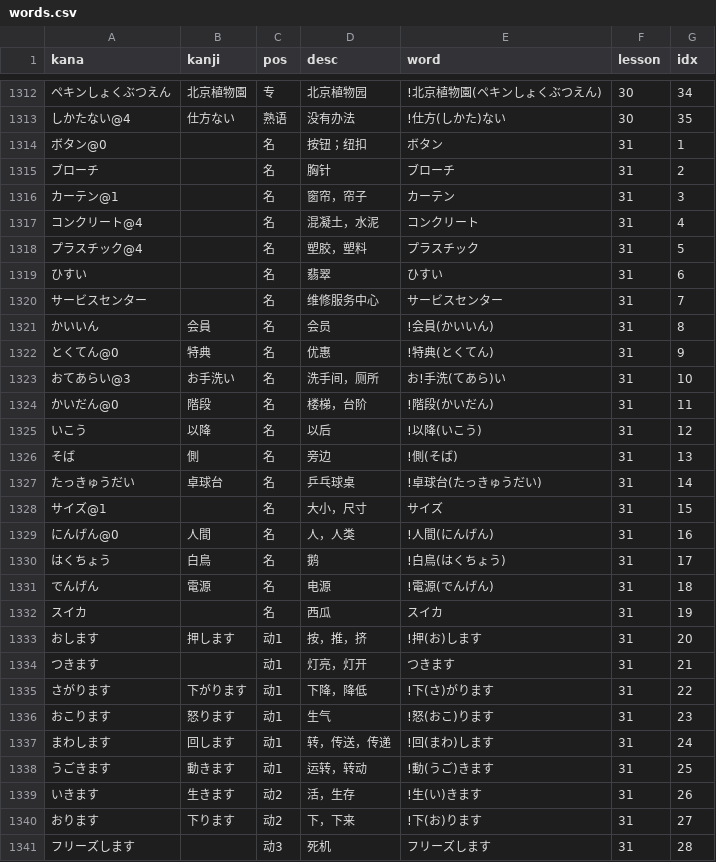
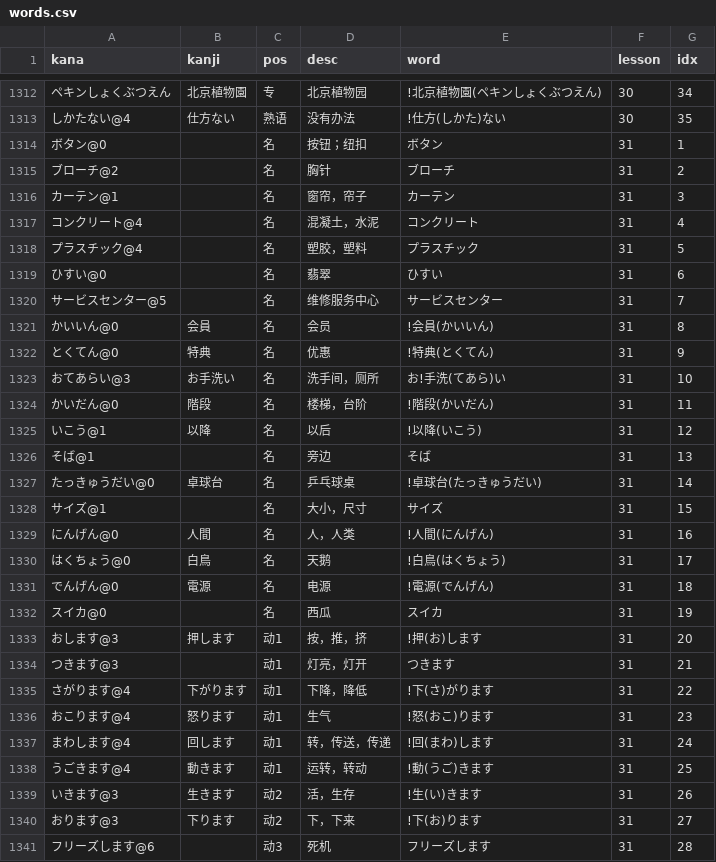
Before and after one commit to wizicer/LearnJapan, a CSV file: _data/words.csv, drawn as a sheet; only a part is shown, gaps mark what is left out; the diff covers the shown part only.

```diff
--- a/_data/words.csv
+++ b/_data/words.csv
@@ -1314,3 +1314,3 @@ kana,kanji,pos,desc,word,lesson,idx
 ボタン@0             ,                , 名     , 按钮；纽扣           , ボタン                            , 31 , 1
-ブローチ             ,                , 名     , 胸针                 , ブローチ                          , 31 , 2
+ブローチ@2           ,                , 名     , 胸针                 , ブローチ                          , 31 , 2
 カーテン@1           ,                , 名     , 窗帘，帘子           , カーテン                          , 31 , 3
@@ -1318,5 +1318,5 @@ kana,kanji,pos,desc,word,lesson,idx
 プラスチック@4       ,                , 名     , 塑胶，塑料           , プラスチック                      , 31 , 5
-ひすい               ,                , 名     , 翡翠                 , ひすい                            , 31 , 6
-サービスセンター     ,                , 名     , 维修服务中心         , サービスセンター                  , 31 , 7
-かいいん             , 会員           , 名     , 会员                 , !会員(かいいん)                   , 31 , 8
+ひすい@0             ,                , 名     , 翡翠                 , ひすい                            , 31 , 6
+サービスセンター@5   ,                , 名     , 维修服务中心         , サービスセンター                  , 31 , 7
+かいいん@0           , 会員           , 名     , 会员                 , !会員(かいいん)                   , 31 , 8
 とくてん@0           , 特典           , 名     , 优惠                 , !特典(とくてん)                   , 31 , 9
@@ -1324,18 +1324,18 @@ kana,kanji,pos,desc,word,lesson,idx
 かいだん@0           , 階段           , 名     , 楼梯，台阶           , !階段(かいだん)                   , 31 , 11
-いこう               , 以降           , 名     , 以后                 , !以降(いこう)                     , 31 , 12
-そば                 , 側             , 名     , 旁边                 , !側(そば)                         , 31 , 13
-たっきゅうだい       , 卓球台         , 名     , 乒乓球桌             , !卓球台(たっきゅうだい)           , 31 , 14
+いこう@1             , 以降           , 名     , 以后                 , !以降(いこう)                     , 31 , 12
+そば@1               ,                , 名     , 旁边                 , そば                              , 31 , 13
+たっきゅうだい@0     , 卓球台         , 名     , 乒乓球桌             , !卓球台(たっきゅうだい)           , 31 , 14
 サイズ@1             ,                , 名     , 大小，尺寸           , サイズ                            , 31 , 15
 にんげん@0           , 人間           , 名     , 人，人类             , !人間(にんげん)                   , 31 , 16
-はくちょう           , 白鳥           , 名     , 鹅                   , !白鳥(はくちょう)                 , 31 , 17
-でんげん             , 電源           , 名     , 电源                 , !電源(でんげん)                   , 31 , 18
-スイカ               ,                , 名     , 西瓜                 , スイカ                            , 31 , 19
-おします             , 押します       , 动1    , 按，推，挤           , !押(お)します                     , 31 , 20
-つきます             ,                , 动1    , 灯亮，灯开           , つきます                          , 31 , 21
-さがります           , 下がります     , 动1    , 下降，降低           , !下(さ)がります                   , 31 , 22
-おこります           , 怒ります       , 动1    , 生气                 , !怒(おこ)ります                   , 31 , 23
-まわします           , 回します       , 动1    , 转，传送，传递       , !回(まわ)します                   , 31 , 24
-うごきます           , 動きます       , 动1    , 运转，转动           , !動(うご)きます                   , 31 , 25
-いきます             , 生きます       , 动2    , 活，生存             , !生(い)きます                     , 31 , 26
-おります             , 下ります       , 动2    , 下，下来             , !下(お)ります                     , 31 , 27
-フリーズします       ,                , 动3    , 死机                 , フリーズします                    , 31 , 28
+はくちょう@0         , 白鳥           , 名     , 天鹅                 , !白鳥(はくちょう)                 , 31 , 17
+でんげん@0           , 電源           , 名     , 电源                 , !電源(でんげん)                   , 31 , 18
+スイカ@0             ,                , 名     , 西瓜                 , スイカ                            , 31 , 19
+おします@3           , 押します       , 动1    , 按，推，挤           , !押(お)します                     , 31 , 20
+つきます@3           ,                , 动1    , 灯亮，灯开           , つきます                          , 31 , 21
+さがります@4         , 下がります     , 动1    , 下降，降低           , !下(さ)がります                   , 31 , 22
+おこります@4         , 怒ります       , 动1    , 生气                 , !怒(おこ)ります                   , 31 , 23
+まわします@4         , 回します       , 动1    , 转，传送，传递       , !回(まわ)します                   , 31 , 24
+うごきます@4         , 動きます       , 动1    , 运转，转动           , !動(うご)きます                   , 31 , 25
+いきます@3           , 生きます       , 动2    , 活，生存             , !生(い)きます                     , 31 , 26
+おります@3           , 下ります       , 动2    , 下，下来             , !下(お)ります                     , 31 , 27
+フリーズします@6     ,                , 动3    , 死机                 , フリーズします                    , 31 , 28
```
Also changed, not shown: 2 edited cells elsewhere in this file, _data/grammar.csv, 1 other file.
